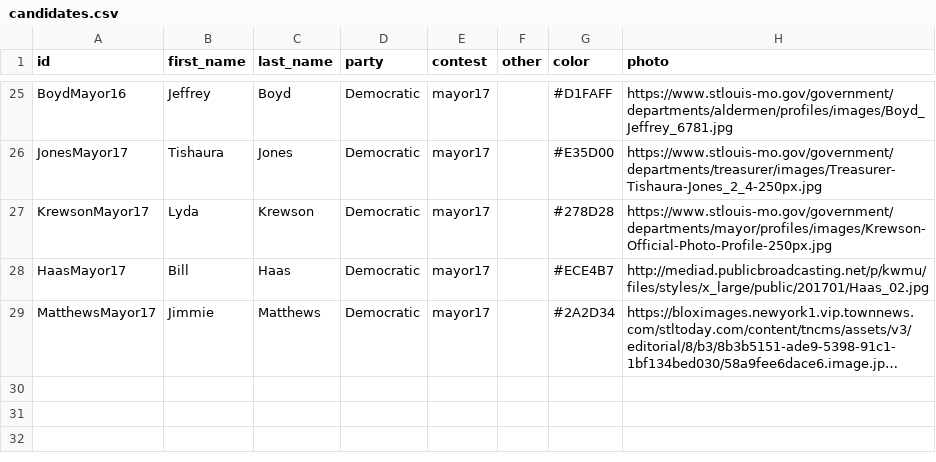
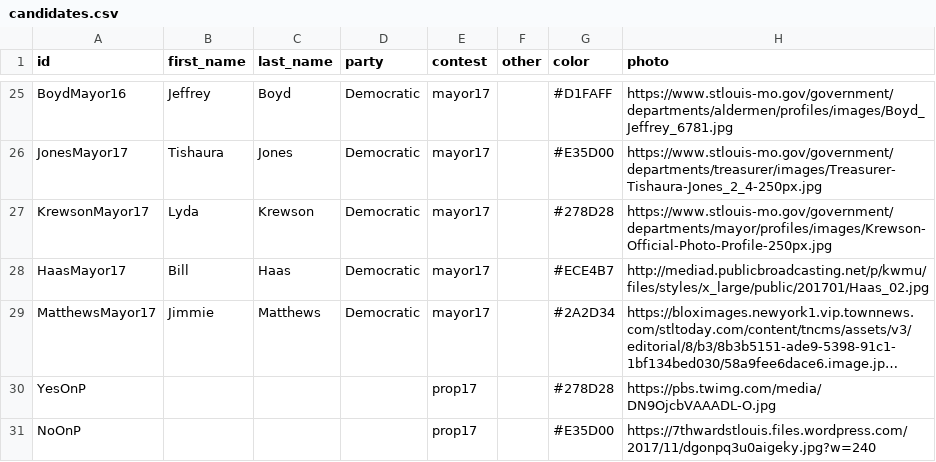
Before and after one commit to PJ2146/PJ2146.github.io, a CSV file: data/candidates.csv, drawn as a sheet; only a part is shown, gaps mark what is left out; long unchanged cells end in …; the diff names each change by its address in the sheet, - before the commit and + after, or states it on an @@ line.

```diff
--- a/data/candidates.csv
+++ b/data/candidates.csv
+row 30: YesOnP |  |  |  | prop17 |  | #278D28 | https://pbs.twimg.com/media/DN9OjcbVAAADL-O.jpg
+row 31: NoOnP |  |  |  | prop17 |  | #E35D00 | https://7thwardstlouis.files.wordpress.com/2017/11/dgonpq3u0aigeky.jpg?w=240
```
Also changed, not shown: data/contests.csv, data/results.csv.
